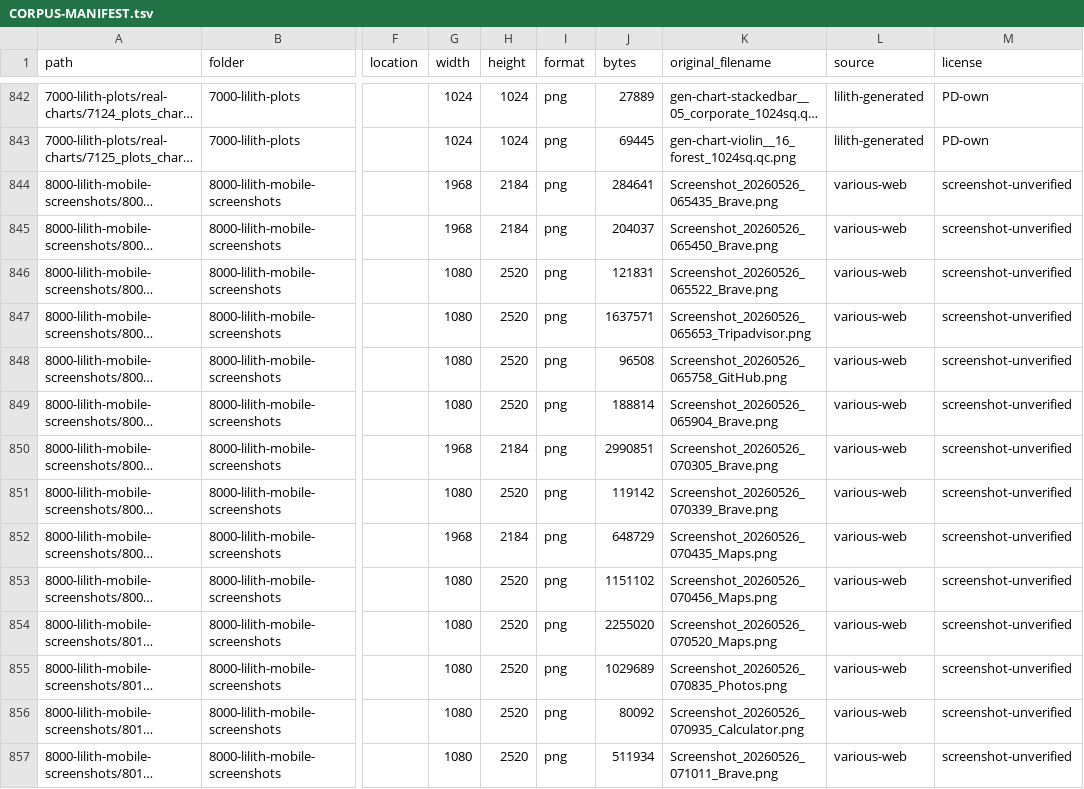
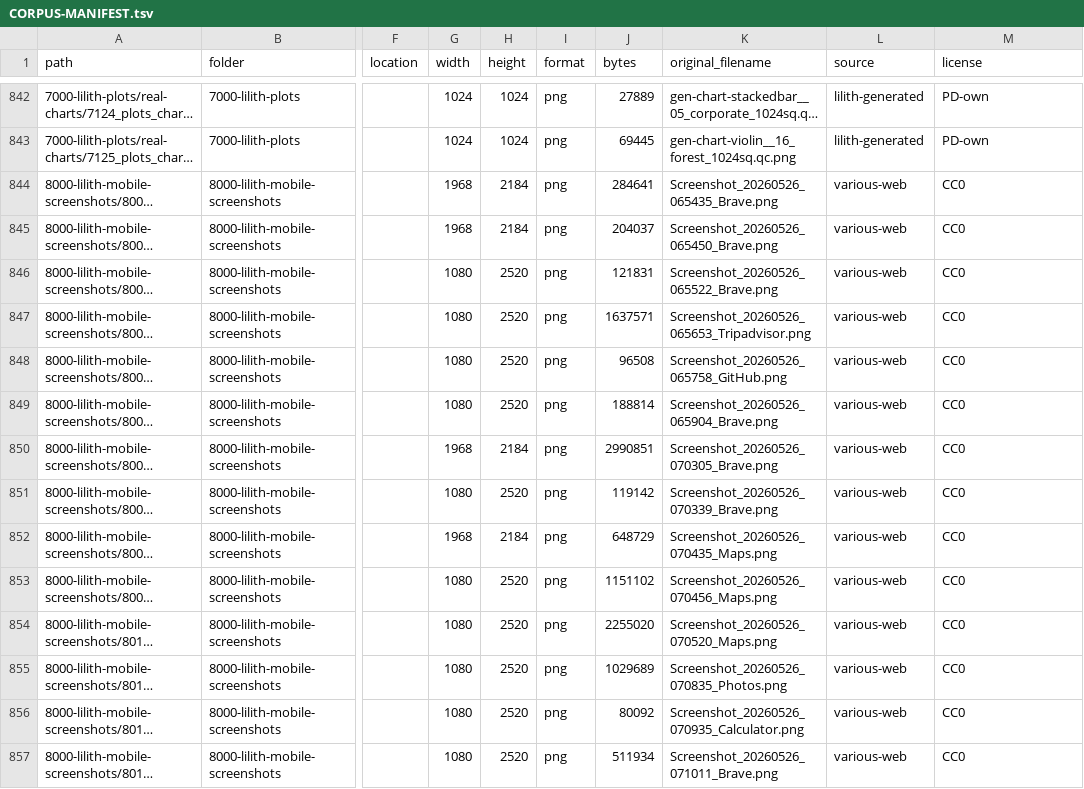
Before and after one commit to imazen/imazen-26, a TSV file: CORPUS-MANIFEST.tsv, drawn as a sheet; only a part is shown, gaps mark what is left out; long unchanged cells end in …; the diff covers the shown part only; the diff names each change by its address in the sheet, - before the commit and + after, or states it on an @@ line.

Commit message:
feat: the phone screenshots are CC0 and the web captures plain PD; the licence docs say so plainly
Owner decision 2026-10-16: the 32 phone screenshots are CC0 (were screenshot-unverified),
and the 12 lkml.org and 5 Wayback Machine captures are PD (were Mailing-list-PD and PD-tool),
like the rest of the web-screenshot folder. CORPUS-MANIFEST.tsv is rebuilt from the folder
manifests. README, CORPUS-MANIFEST.README.md and the web-screenshot provenance state the
public-domain status without the earlier caveats, and export_card.py refuses a licence it has
no note for instead of marking it pending.

```diff
--- a/CORPUS-MANIFEST.tsv
+++ b/CORPUS-MANIFEST.tsv
-M844:M857 (license): screenshot-unverified
+M844:M857 (license): CC0
```
Also changed, not shown: 35 edited cells elsewhere in this file, 8000-lilith-mobile-screenshots/MANIFEST.tsv, 8100-lilith-web-screenshots/MANIFEST.tsv, 4 other files.
